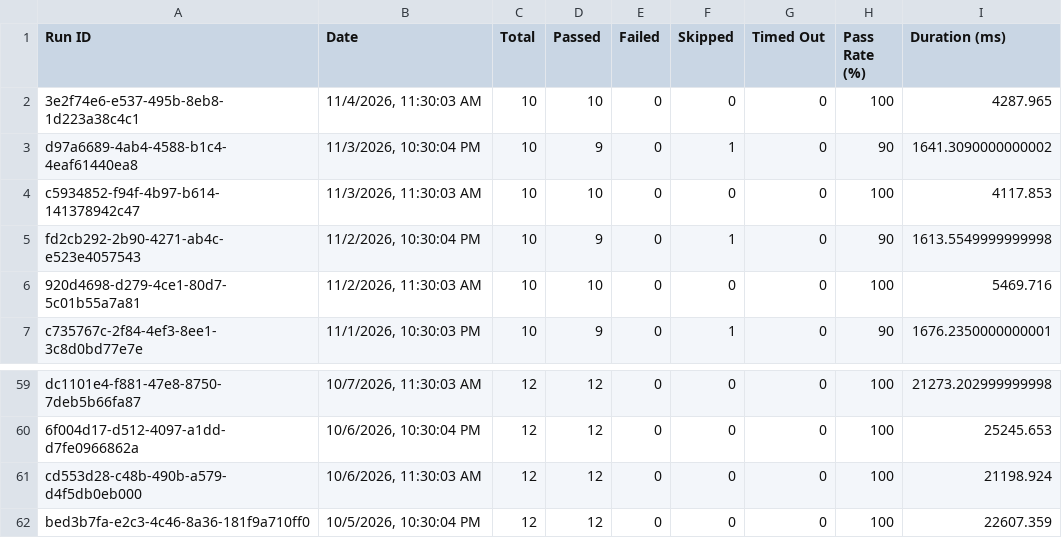
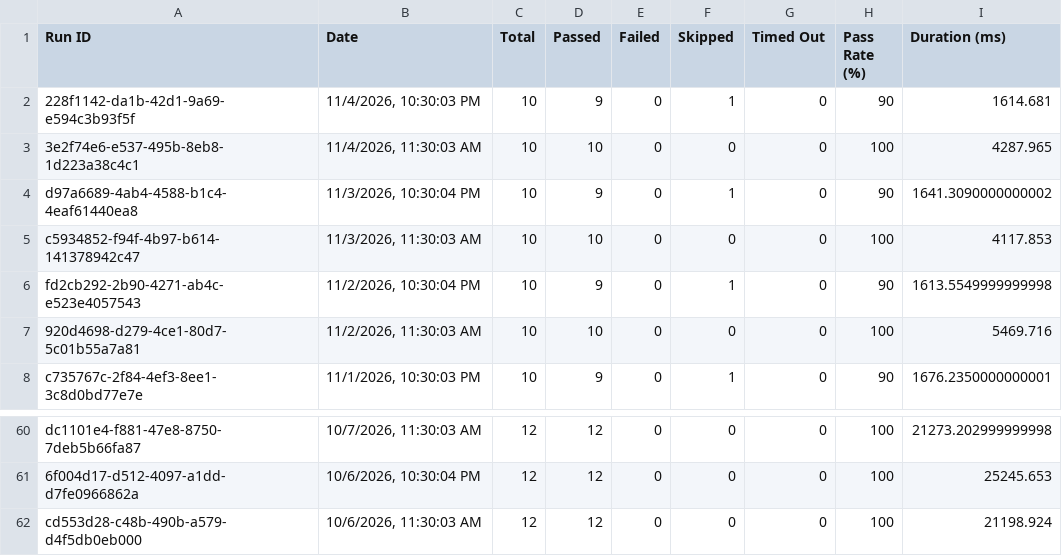
Before and after one commit to Shunyalabsai/asksam-automation, a CSV file: docs/exports/all-runs-summary.csv, drawn as a sheet; only a part is shown, gaps mark what is left out.

```diff
--- a/docs/exports/all-runs-summary.csv
+++ b/docs/exports/all-runs-summary.csv
@@ -1,2 +1,3 @@
 Run ID,Date,Total,Passed,Failed,Skipped,Timed Out,Pass Rate (%),Duration (ms)
+"228f1142-da1b-42d1-9a69-e594c3b93f5f","11/4/2026, 10:30:03 PM",10,9,0,1,0,90,1614.681
 "3e2f74e6-e537-495b-8eb8-1d223a38c4c1","11/4/2026, 11:30:03 AM",10,10,0,0,0,100,4287.965
@@ -61,2 +62 @@ Run ID,Date,Total,Passed,Failed,Skipped,Timed Out,Pass Rate (%),Duration (ms)
 "cd553d28-c48b-490b-a579-d4f5db0eb000","10/6/2026, 11:30:03 AM",12,12,0,0,0,100,21198.924
-"bed3b7fa-e2c3-4c46-8a36-181f9a710ff0","10/5/2026, 10:30:04 PM",12,12,0,0,0,100,22607.359
```
Also changed, not shown: docs/exports/current-run.csv, 12 other files.
